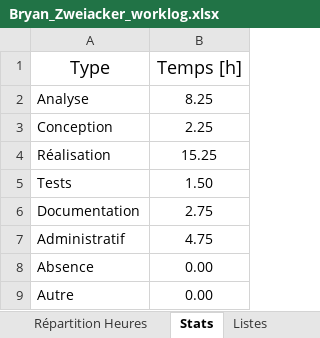
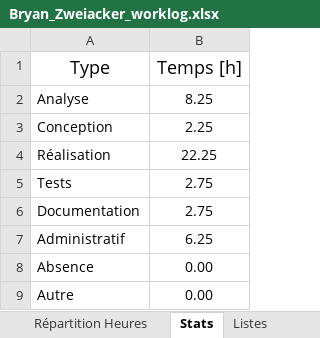
Before and after one commit to CPNV-ES/Mastodon-MBTI, an Excel workbook: docs/worklogs/Bryan_Zweiacker_worklog.xlsx, sheet Stats, drawn as a sheet; values as stored, in another font and other column widths than the file's, no borders; table styles not drawn; the diff names each change by its address in the sheet, - before the commit and + after, or states it on an @@ line.

```diff
--- a/docs/worklogs/Bryan_Zweiacker_worklog.xlsx (sheet Stats)
+++ b/docs/worklogs/Bryan_Zweiacker_worklog.xlsx (sheet Stats)
-B4 (Temps [h]): 15.25
+B4 (Temps [h]): 22.25
-B5 (Temps [h]): 1.50
+B5 (Temps [h]): 2.75
-B7 (Temps [h]): 4.75
+B7 (Temps [h]): 6.25
```
Also changed, not shown: sheet Journal, charts or pictures, docs/worklogs/Ilyass_Chelli_worklog.xlsx, docs/worklogs/Trystan_Gaillard_worklog.xlsx.
